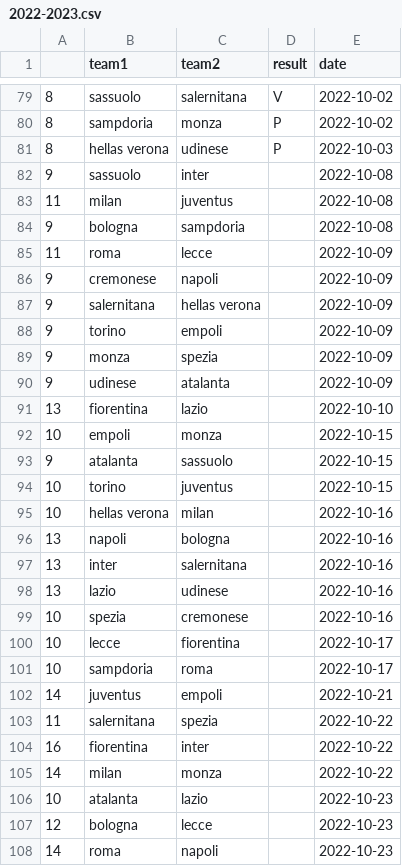
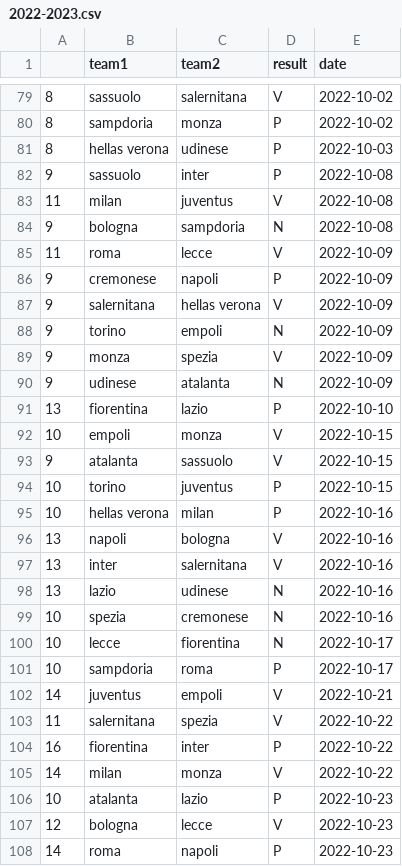
Before and after one commit to Malesone/The-winner-of-the-next-game, a CSV file: Serie A/Championships/2022-2023.csv, drawn as a sheet; only a part is shown, gaps mark what is left out; the diff covers the shown part only.

```diff
--- a/Serie A/Championships/2022-2023.csv
+++ b/Serie A/Championships/2022-2023.csv
@@ -81,28 +81,28 @@
 8,hellas verona,udinese,P,2022-10-03
-9,sassuolo,inter,,2022-10-08
-11,milan,juventus,,2022-10-08
-9,bologna,sampdoria,,2022-10-08
-11,roma,lecce,,2022-10-09
-9,cremonese,napoli,,2022-10-09
-9,salernitana,hellas verona,,2022-10-09
-9,torino,empoli,,2022-10-09
-9,monza,spezia,,2022-10-09
-9,udinese,atalanta,,2022-10-09
-13,fiorentina,lazio,,2022-10-10
-10,empoli,monza,,2022-10-15
-9,atalanta,sassuolo,,2022-10-15
-10,torino,juventus,,2022-10-15
-10,hellas verona,milan,,2022-10-16
-13,napoli,bologna,,2022-10-16
-13,inter,salernitana,,2022-10-16
-13,lazio,udinese,,2022-10-16
-10,spezia,cremonese,,2022-10-16
-10,lecce,fiorentina,,2022-10-17
-10,sampdoria,roma,,2022-10-17
-14,juventus,empoli,,2022-10-21
-11,salernitana,spezia,,2022-10-22
-16,fiorentina,inter,,2022-10-22
-14,milan,monza,,2022-10-22
-10,atalanta,lazio,,2022-10-23
-12,bologna,lecce,,2022-10-23
-14,roma,napoli,,2022-10-23
+9,sassuolo,inter,P,2022-10-08
+11,milan,juventus,V,2022-10-08
+9,bologna,sampdoria,N,2022-10-08
+11,roma,lecce,V,2022-10-09
+9,cremonese,napoli,P,2022-10-09
+9,salernitana,hellas verona,V,2022-10-09
+9,torino,empoli,N,2022-10-09
+9,monza,spezia,V,2022-10-09
+9,udinese,atalanta,N,2022-10-09
+13,fiorentina,lazio,P,2022-10-10
+10,empoli,monza,V,2022-10-15
+9,atalanta,sassuolo,V,2022-10-15
+10,torino,juventus,P,2022-10-15
+10,hellas verona,milan,P,2022-10-16
+13,napoli,bologna,V,2022-10-16
+13,inter,salernitana,V,2022-10-16
+13,lazio,udinese,N,2022-10-16
+10,spezia,cremonese,N,2022-10-16
+10,lecce,fiorentina,N,2022-10-17
+10,sampdoria,roma,P,2022-10-17
+14,juventus,empoli,V,2022-10-21
+11,salernitana,spezia,V,2022-10-22
+16,fiorentina,inter,P,2022-10-22
+14,milan,monza,V,2022-10-22
+10,atalanta,lazio,P,2022-10-23
+12,bologna,lecce,V,2022-10-23
+14,roma,napoli,P,2022-10-23
```
Also changed, not shown: 3 edited cells elsewhere in this file, Serie A/CV final_dataset.csv, 9 other files.
